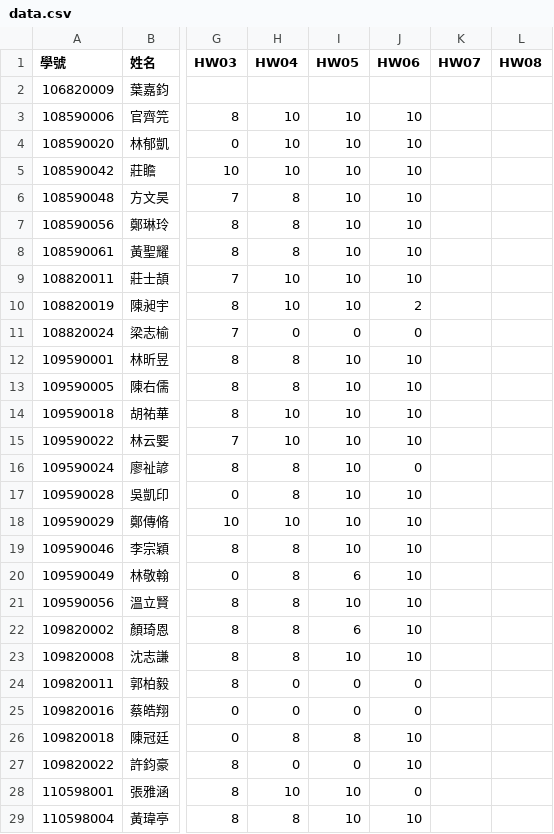
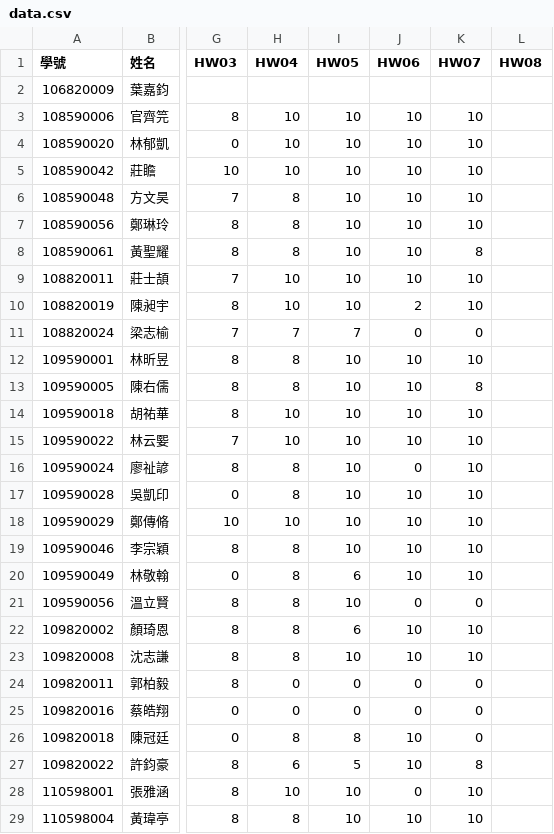
Before and after one commit to tjhsieh/tjhsieh.github.io, a CSV file: c/ca/ca2022f/syllabus/grade/csv/data.csv, drawn as a sheet; only a part is shown, gaps mark what is left out; the diff covers the shown part only; the diff names each change by its address in the sheet, - before the commit and + after, or states it on an @@ line.

Commit message:
Add files via upload

```diff
--- a/c/ca/ca2022f/syllabus/grade/csv/data.csv
+++ b/c/ca/ca2022f/syllabus/grade/csv/data.csv
-K3:K7 (HW07): (empty)
+K3:K7 (HW07): 10
-K8 (HW07): (empty)
+K8 (HW07): 8
-K9:K10 (HW07): (empty)
+K9:K10 (HW07): 10
-H11 (HW04): 0
+H11 (HW04): 7
-I11 (HW05): 0
+I11 (HW05): 7
-K11 (HW07): (empty)
+K11 (HW07): 0
-K12 (HW07): (empty)
+K12 (HW07): 10
-K13 (HW07): (empty)
+K13 (HW07): 8
-K14:K20 (HW07): (empty)
+K14:K20 (HW07): 10
-J21 (HW06): 10
+J21 (HW06): 0
-K21 (HW07): (empty)
+K21 (HW07): 0
-K22:K23 (HW07): (empty)
+K22:K23 (HW07): 10
-K24:K26 (HW07): (empty)
+K24:K26 (HW07): 0
-H27 (HW04): 0
+H27 (HW04): 6
-I27 (HW05): 0
+I27 (HW05): 5
-K27 (HW07): (empty)
+K27 (HW07): 8
-K28:K29 (HW07): (empty)
+K28:K29 (HW07): 10
```
Also changed, not shown: 49 edited cells elsewhere in this file.
